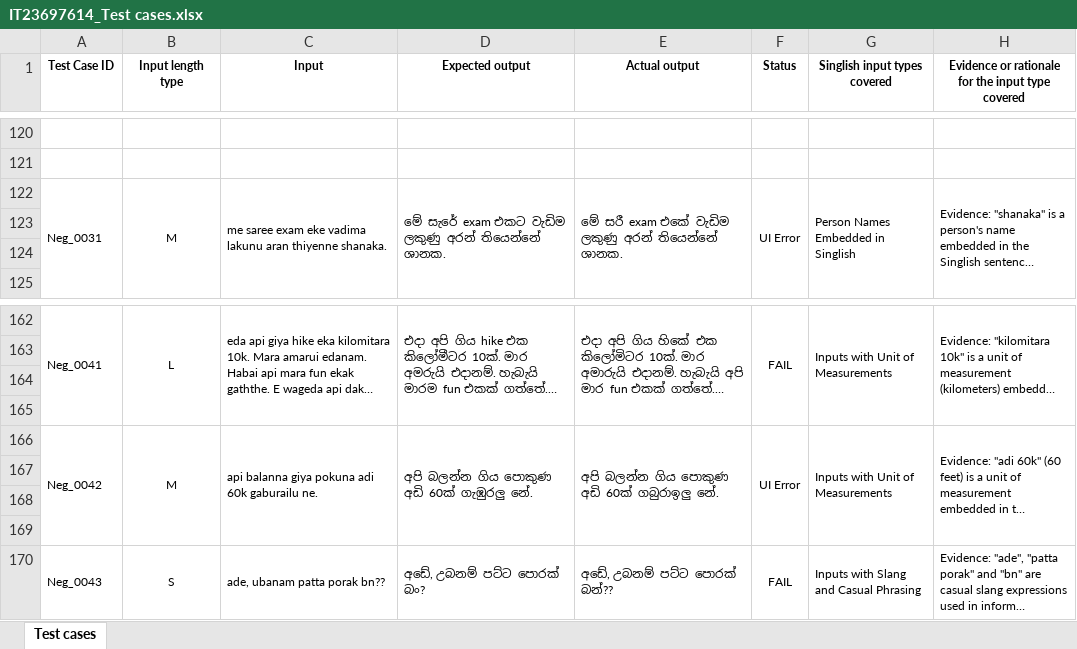
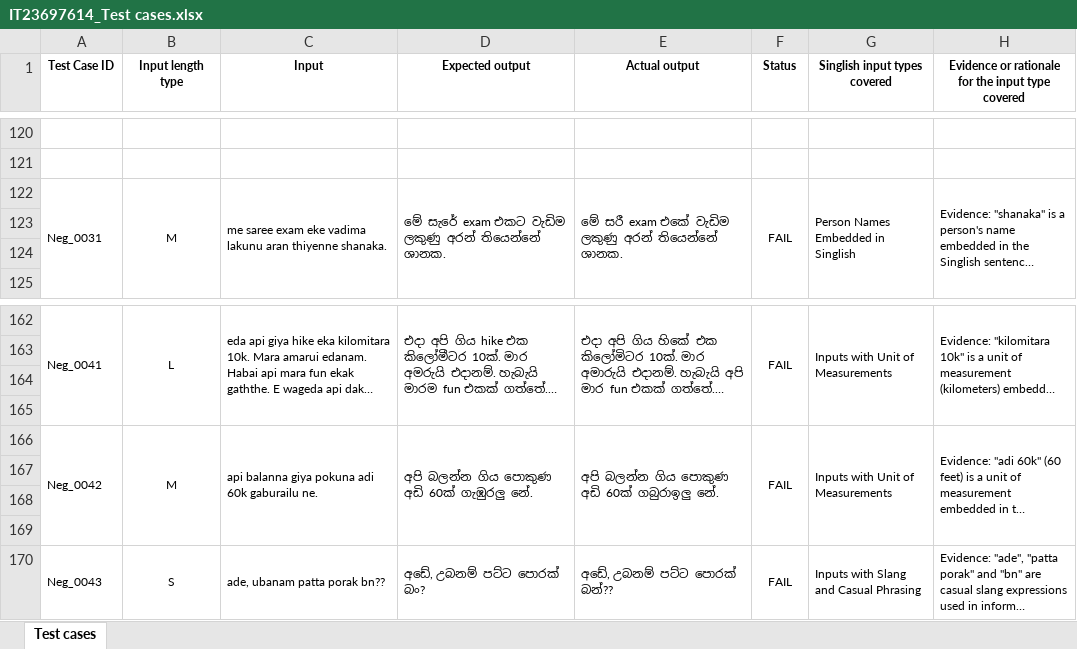
Before and after one commit to Ravindu-Reshan/IT23697614_projectPlaywright, an Excel workbook: IT23697614_Test cases.xlsx, sheet Test cases, drawn as a sheet; only a part is shown, gaps mark what is left out; long unchanged cells end in …; values as stored, in another font and other column widths than the file's, no borders; the diff names each change by its address in the sheet, - before the commit and + after, or states it on an @@ line.

Commit message:
modify 1

```diff
--- a/IT23697614_Test cases.xlsx (sheet Test cases)
+++ b/IT23697614_Test cases.xlsx (sheet Test cases)
-F122 (Status): UI Error
+F122 (Status): FAIL
-F166 (Status): UI Error
+F166 (Status): FAIL
```
